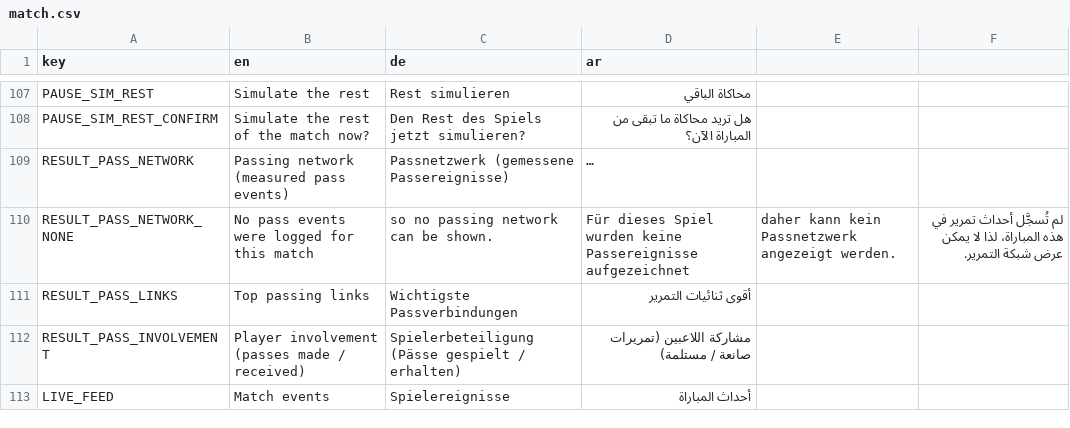
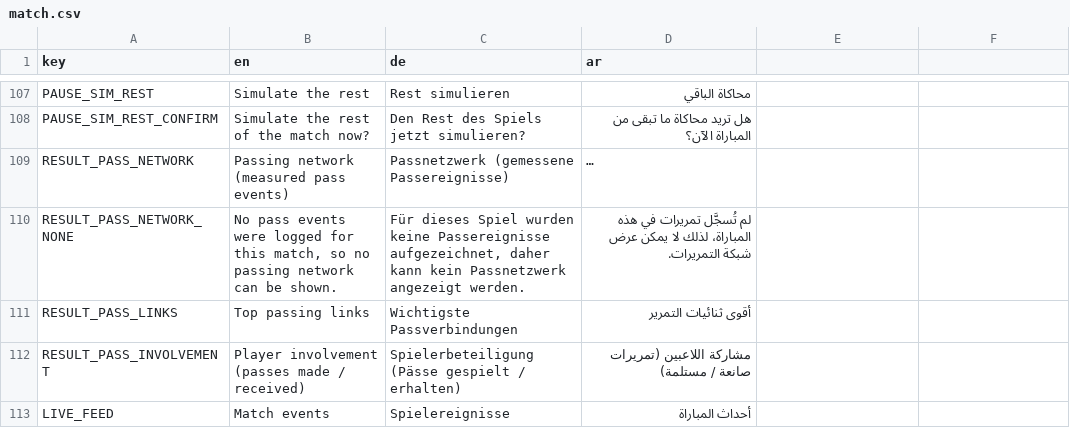
Before and after one commit to MOT1209/UNITY-GAMES-3D, a CSV file: football-godot/king-football/translations/match.csv, drawn as a sheet; only a part is shown, gaps mark what is left out; long unchanged cells end in …; the diff names each change by its address in the sheet, - before the commit and + after, or states it on an @@ line.

```diff
--- a/football-godot/king-football/translations/match.csv
+++ b/football-godot/king-football/translations/match.csv
-B110 (en): …for this match
+B110 (en): …for this match, so no passing network can be shown.
-C110 (de): so no passing network can be shown.
+C110 (de): Für dieses Spiel wurden keine Passereignisse aufgezeichnet, daher kann kein Passnetzwerk angezeigt werden.
-D110 (ar): Für dieses Spiel wurden keine Passereignisse aufgezeichnet
+D110 (ar): لم تُسجَّل تمريرات في هذه المباراة، لذلك لا يمكن عرض شبكة التمريرات.
-E110: daher kann kein Passnetzwerk angezeigt werden.
+E110: (empty)
-F110: لم تُسجَّل أحداث تمرير في هذه المباراة، لذا لا يمكن عرض شبكة التمرير.
+F110: (empty)
```
Also changed, not shown: 10 other files.
